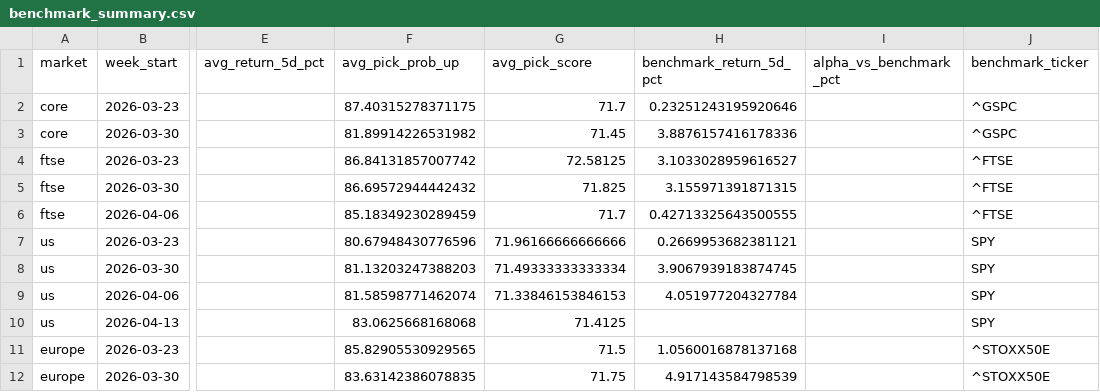
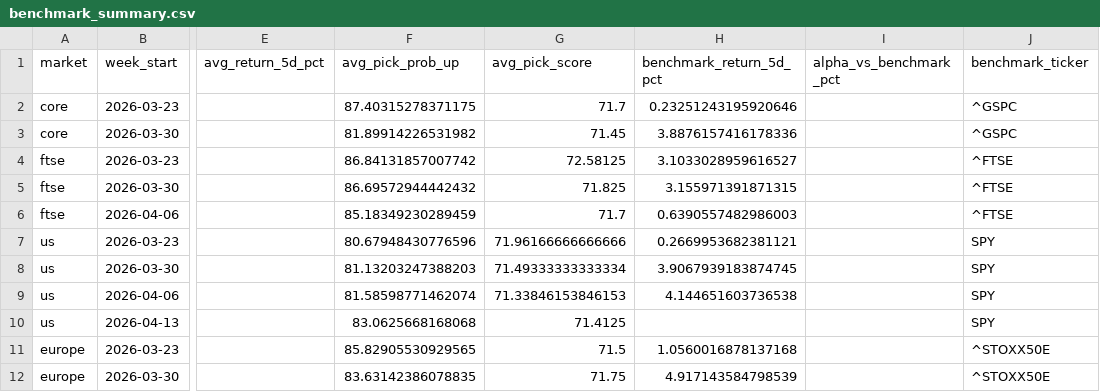
Before and after one commit to Toby0603/AlphaRank, a CSV file: benchmark_summary.csv, drawn as a sheet; only a part is shown, gaps mark what is left out; the diff names each change by its address in the sheet, - before the commit and + after, or states it on an @@ line.

```diff
--- a/benchmark_summary.csv
+++ b/benchmark_summary.csv
-H6 (benchmark_return_5d_pct): 0.42713325643500555
+H6 (benchmark_return_5d_pct): 0.6390557482986003
-H9 (benchmark_return_5d_pct): 4.051977204327784
+H9 (benchmark_return_5d_pct): 4.144651603736538
```
Also changed, not shown: results_core.csv, results_europe.csv, 2 other files.
